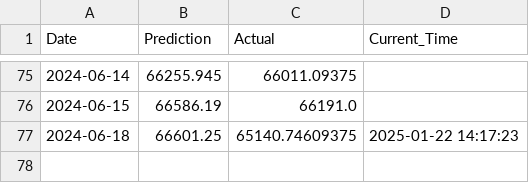
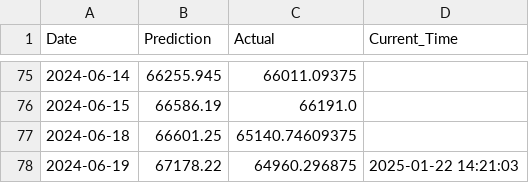
Before and after one commit to IsakFriisJespersen2/test-grafana-data, a CSV file: 01_Model_Data/01_Raw_Results/BTC-USD log_cosh 4.csv, drawn as a sheet; only a part is shown, gaps mark what is left out.

Commit message:
Add data.csv with updated DataFrame

```diff
--- a/01_Model_Data/01_Raw_Results/BTC-USD log_cosh 4.csv
+++ b/01_Model_Data/01_Raw_Results/BTC-USD log_cosh 4.csv
@@ -76,2 +76,3 @@ Date,Prediction,Actual,Current_Time
 2024-06-15,66586.19,66191.0,
-2024-06-18,66601.25,65140.74609375,2025-01-22 14:17:23
+2024-06-18,66601.25,65140.74609375,
+2024-06-19,67178.22,64960.296875,2025-01-22 14:21:03
```
